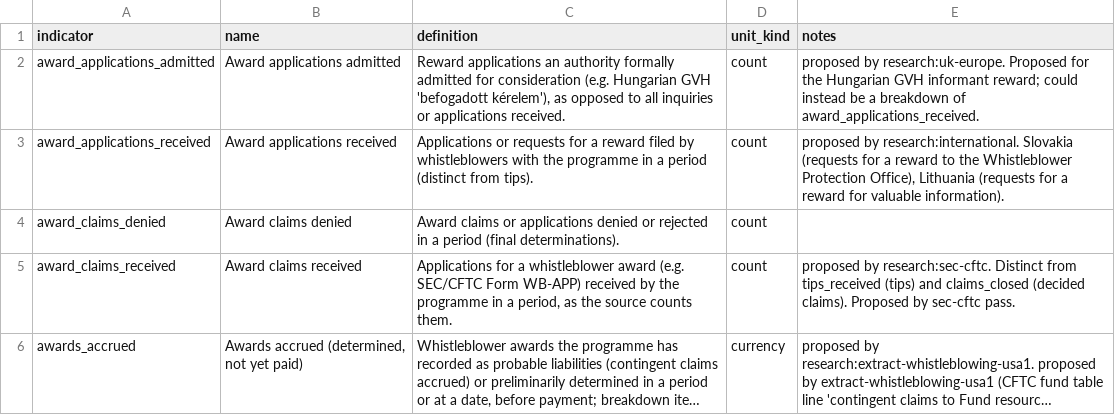
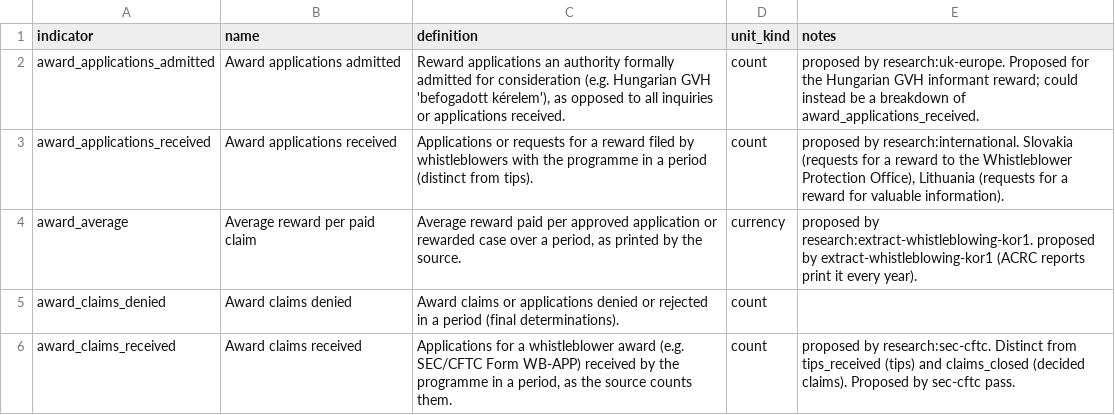
Before and after one commit to oscarleoo/data, a CSV file: topics/whistleblowing/data/indicators.csv, drawn as a sheet; only a part is shown; the shorter side is filled out with more unchanged rows; long unchanged cells end in …; the diff covers the shown part only.

```diff
--- a/topics/whistleblowing/data/indicators.csv
+++ b/topics/whistleblowing/data/indicators.csv
@@ -3,2 +3,3 @@ award_applications_admitted,Award applications admitted,"Reward applications an
 award_applications_received,Award applications received,Applications or requests for a reward filed by whistleblowers with the programme in a period (distinct from tips).,count,"proposed by research:international. Slovakia (requests for a reward to the Whistleblower Protection Office), Lithuania (requests for a reward for valuable information)."
+award_average,Average reward per paid claim,"Average reward paid per approved application or rewarded case over a period, as printed by the source.",currency,proposed by research:extract-whistleblowing-kor1. proposed by extract-whistleblowing-kor1 (ACRC reports print it every year).
 award_claims_denied,Award claims denied,Award claims or applications denied or rejected in a period (final determinations).,count,
```
Also changed, not shown: 4 added rows elsewhere in this file, 6 other files.
